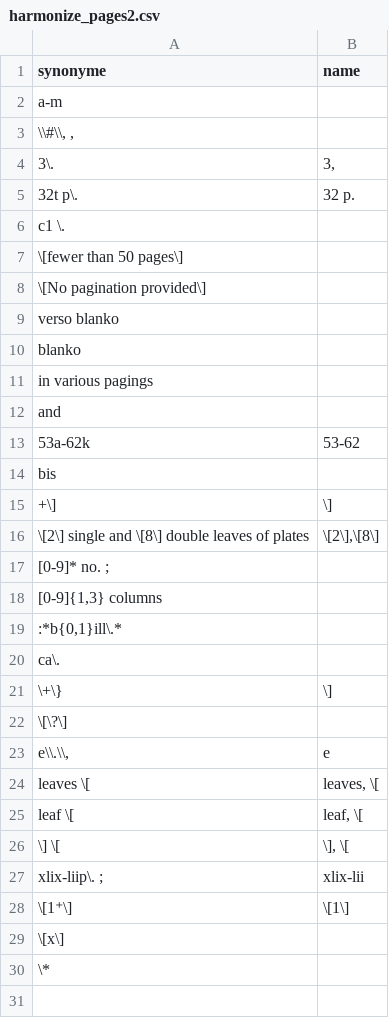
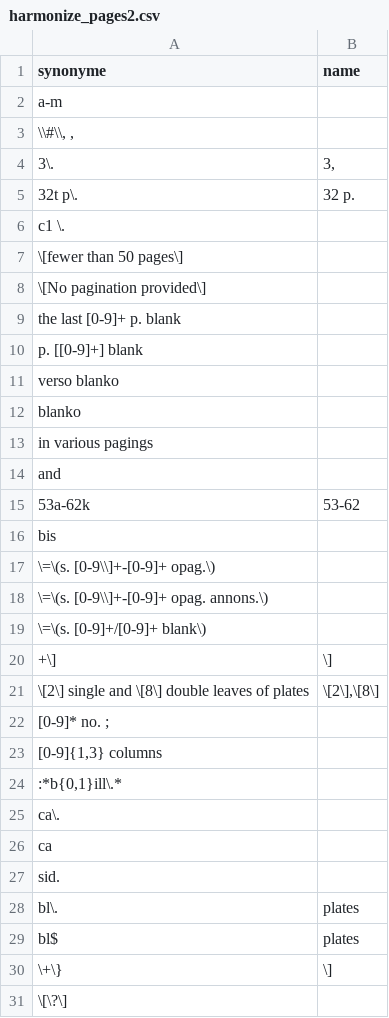
Before and after one commit to COMHIS/bibliographica, a CSV file: inst/extdata/harmonize_pages2.csv, drawn as a sheet; only a part is shown; the shorter side is filled out with more unchanged rows; the diff names each change by its address in the sheet, - before the commit and + after, or states it on an @@ line.

```diff
--- a/inst/extdata/harmonize_pages2.csv
+++ b/inst/extdata/harmonize_pages2.csv
+row 9: the last [0-9]+ p. blank
+row 10: p. [[0-9]+] blank
+row 17: \=\(s. [0-9\\]+-[0-9]+ opag.\)
+row 18: \=\(s. [0-9\\]+-[0-9]+ opag. annons.\)
+row 19: \=\(s. [0-9]+/[0-9]+ blank\)
+row 26: ca
+row 27: sid.
+row 28: bl\. | plates
+row 29: bl$ | plates
```
Also changed, not shown: inst/extdata/translation_fi_en_pages.csv, 3 other files.
